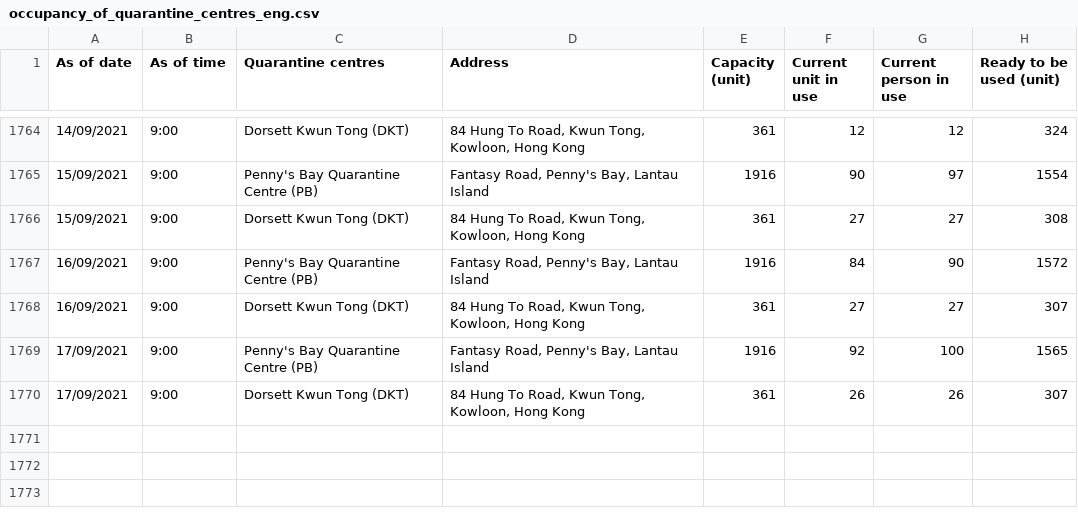
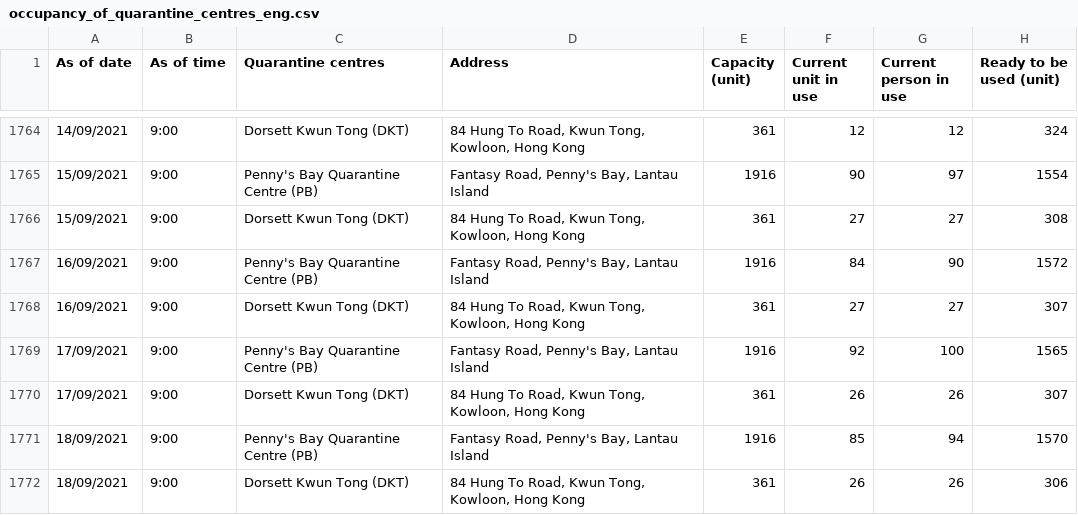
Before and after one commit to gfrmin/covid19hk, a CSV file: occupancy_of_quarantine_centres_eng.csv, drawn as a sheet; only a part is shown, gaps mark what is left out; the diff names each change by its address in the sheet, - before the commit and + after, or states it on an @@ line.

Commit message:
Flat: latest data (2021-09-18T12:55:27.255Z) {   "date": "2021-09-18T12:55:27.255Z",   "files": [     {       "name": "occupancy_of_quarantine_centres_eng.csv",       "deltaBytes": 218,       "source": "https://www.chp.gov.hk/files/misc/occupancy_of_quarantine_centres_eng.csv"     }   ] }

```diff
--- a/occupancy_of_quarantine_centres_eng.csv
+++ b/occupancy_of_quarantine_centres_eng.csv
+row 1771: 18/09/2021 | 9:00 | Penny's Bay Quarantine Centre (PB) | Fantasy Road, Penny's Bay, Lantau Island | 1916 | 85 | 94 | 1570
+row 1772: 18/09/2021 | 9:00 | Dorsett Kwun Tong (DKT) | 84 Hung To Road, Kwun Tong, Kowloon, Hong Kong | 361 | 26 | 26 | 306
```
